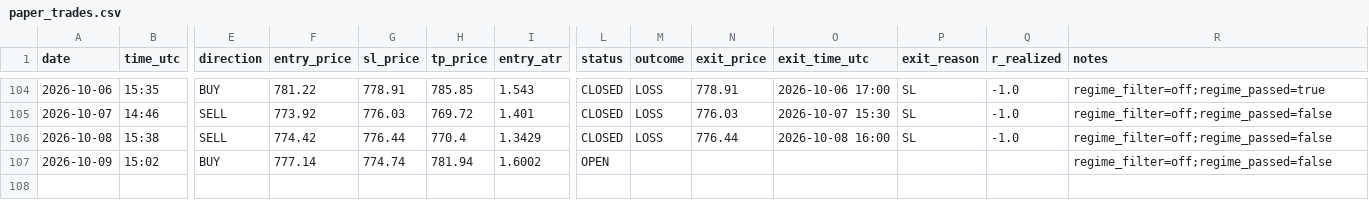
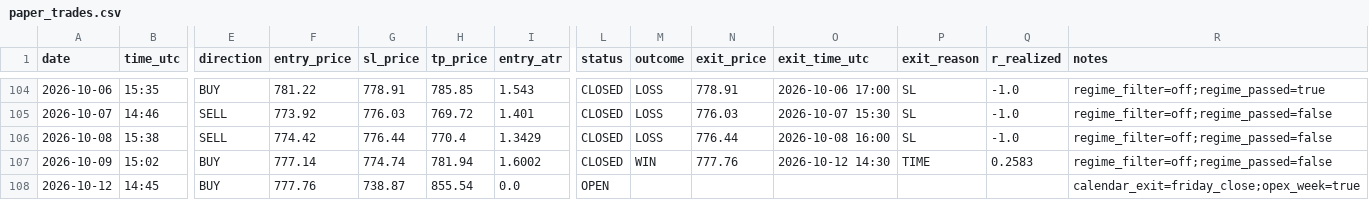
Before and after one commit to Davidtar12/paper-trader, a CSV file: paper_trades.csv, drawn as a sheet; only a part is shown, gaps mark what is left out; rows hold the shown columns only; the diff names each change by its address in the sheet, - before the commit and + after, or states it on an @@ line.

Commit message:
signals: 2026-10-12 14:45 UTC

```diff
--- a/paper_trades.csv
+++ b/paper_trades.csv
-L107 (status): OPEN
+L107 (status): CLOSED
-M107 (outcome): (empty)
+M107 (outcome): WIN
-N107 (exit_price): (empty)
+N107 (exit_price): 777.76
-O107 (exit_time_utc): (empty)
+O107 (exit_time_utc): 2026-10-12 14:30
-P107 (exit_reason): (empty)
+P107 (exit_reason): TIME
-Q107 (r_realized): (empty)
+Q107 (r_realized): 0.2583
+row 108: 2026-10-12 | 14:45 | BUY | 777.76 | 738.87 | 855.54 | 0.0 | OPEN |  |  |  |  |  | calendar_exit=friday_close;opex_week=true
```
